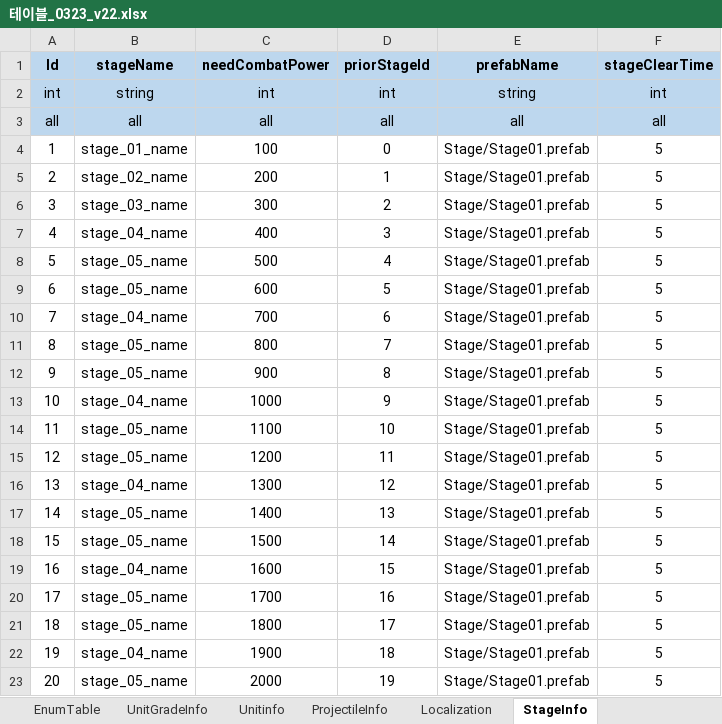
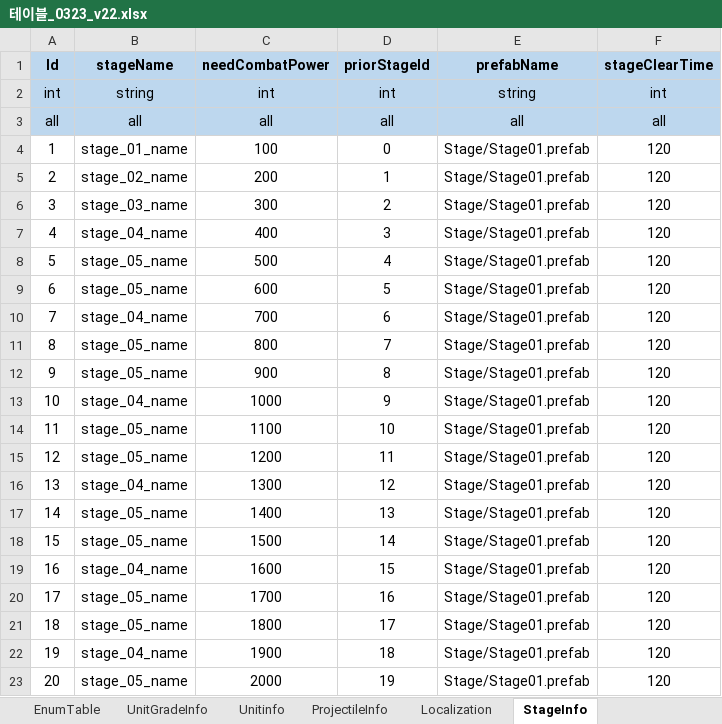
Before and after one commit to david0305mc/TowerDefense, an Excel workbook: ExcelToCSV/SrcFolder/테이블_0323_v22.xlsx, sheet StageInfo, drawn as a sheet; values as stored, in another font and other column widths than the file's, no borders; the diff names each change by its address in the sheet, - before the commit and + after, or states it on an @@ line.

```diff
--- a/ExcelToCSV/SrcFolder/테이블_0323_v22.xlsx (sheet StageInfo)
+++ b/ExcelToCSV/SrcFolder/테이블_0323_v22.xlsx (sheet StageInfo)
-F4:F23 (stageClearTime): 5
+F4:F23 (stageClearTime): 120
```
Also changed, not shown: 5 other files.
